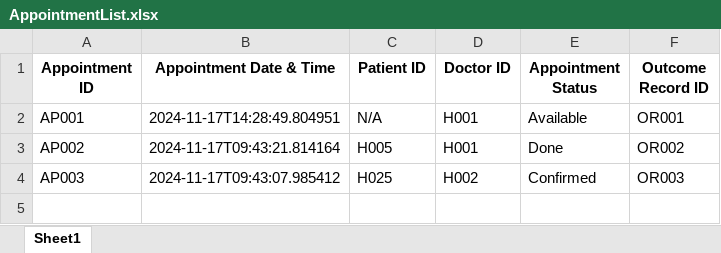
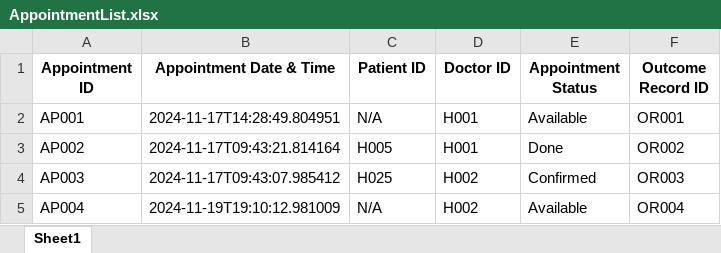
Before and after one commit to RajEstela/OOP_Proj, an Excel workbook: data/AppointmentList.xlsx, sheet Sheet1, drawn as a sheet; values as stored, in another font and other column widths than the file's, no borders; the diff names each change by its address in the sheet, - before the commit and + after, or states it on an @@ line.

```diff
--- a/data/AppointmentList.xlsx (sheet Sheet1)
+++ b/data/AppointmentList.xlsx (sheet Sheet1)
+row 5: AP004 | 2024-11-19T19:10:12.981009 | N/A | H002 | Available | OR004
```
Also changed, not shown: data/MedicalRecordList.xlsx, 2 other files.
